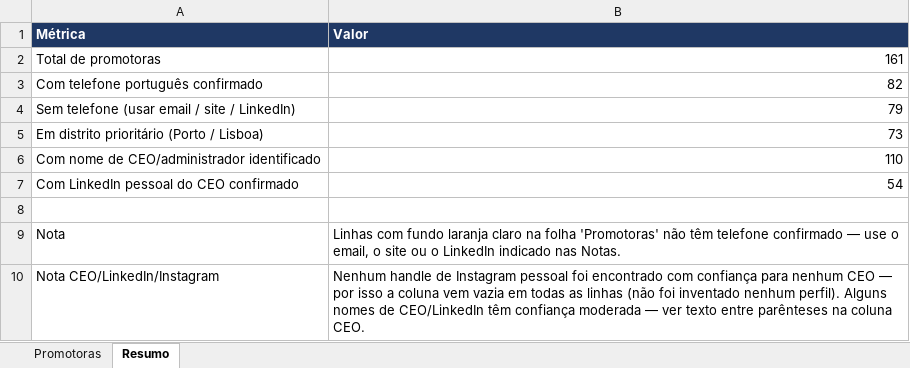
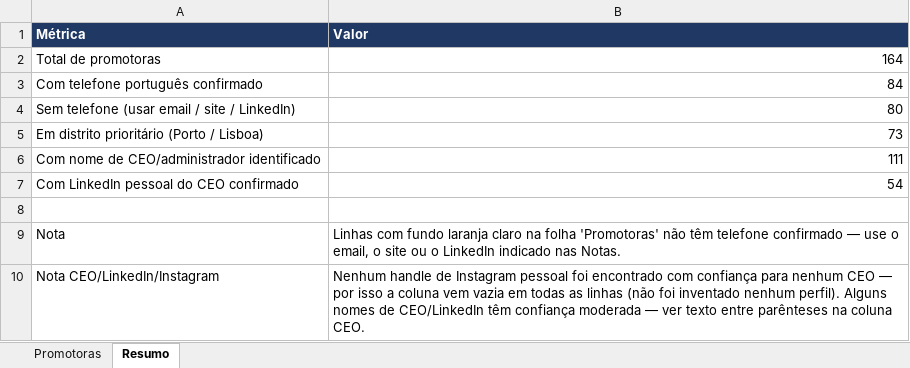
Before and after one commit to 2entyy/api-jotform, an Excel workbook: Promotoras_Imobiliarias_Contactos.xlsx, sheet Resumo, drawn as a sheet; values as stored, in another font and other column widths than the file's, no borders; the diff names each change by its address in the sheet, - before the commit and + after, or states it on an @@ line.

```diff
--- a/Promotoras_Imobiliarias_Contactos.xlsx (sheet Resumo)
+++ b/Promotoras_Imobiliarias_Contactos.xlsx (sheet Resumo)
-B2 (Valor): 161
+B2 (Valor): 164
-B3 (Valor): 82
+B3 (Valor): 84
-B4 (Valor): 79
+B4 (Valor): 80
-B6 (Valor): 110
+B6 (Valor): 111
```
Also changed, not shown: sheet Promotoras, 1 other file.
